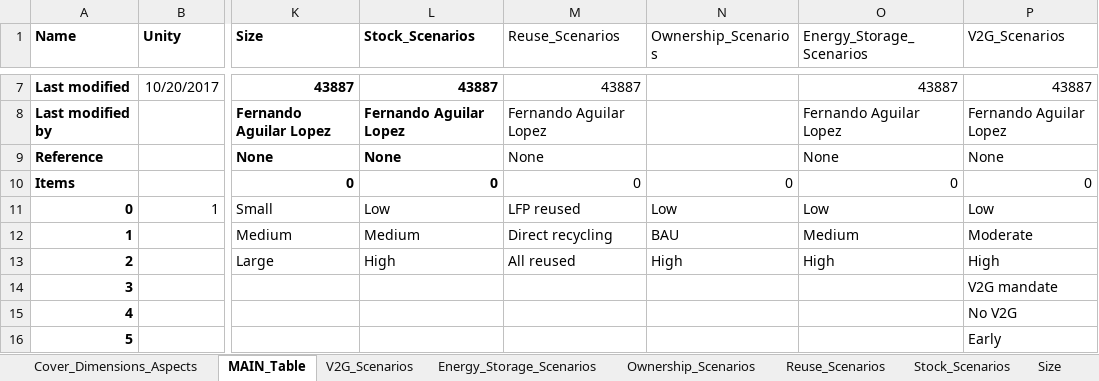
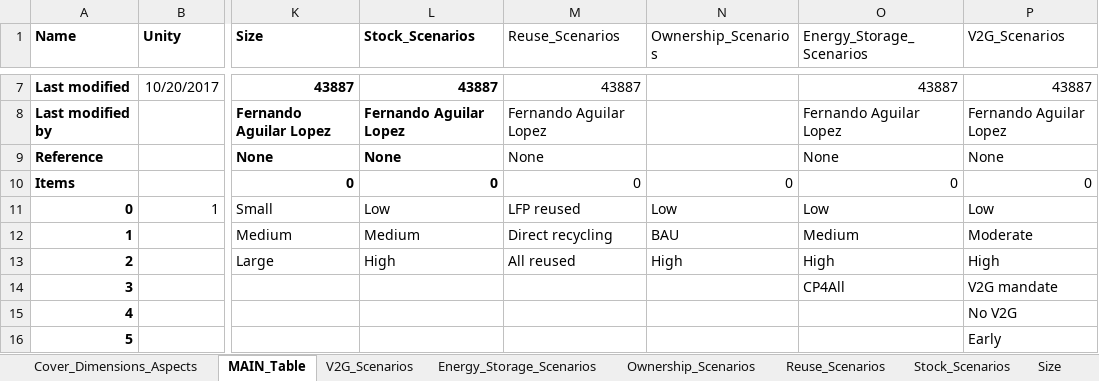
Before and after one commit to fernaag/V2G_in_EU, an Excel workbook: docs/Files/ODYM_Classifications_Master_Vehicle_System.xlsx, sheet MAIN_Table, drawn as a sheet; only a part is shown, gaps mark what is left out; values as stored, in another font and other column widths than the file's, no borders; the diff names each change by its address in the sheet, - before the commit and + after, or states it on an @@ line.

```diff
--- a/docs/Files/ODYM_Classifications_Master_Vehicle_System.xlsx (sheet MAIN_Table)
+++ b/docs/Files/ODYM_Classifications_Master_Vehicle_System.xlsx (sheet MAIN_Table)
-O14 (Energy_Storage_Scenarios): (empty)
+O14 (Energy_Storage_Scenarios): CP4All
```
Also changed, not shown: data/scenario_data/Energy_storage_demand.xlsx, 10 other files.
